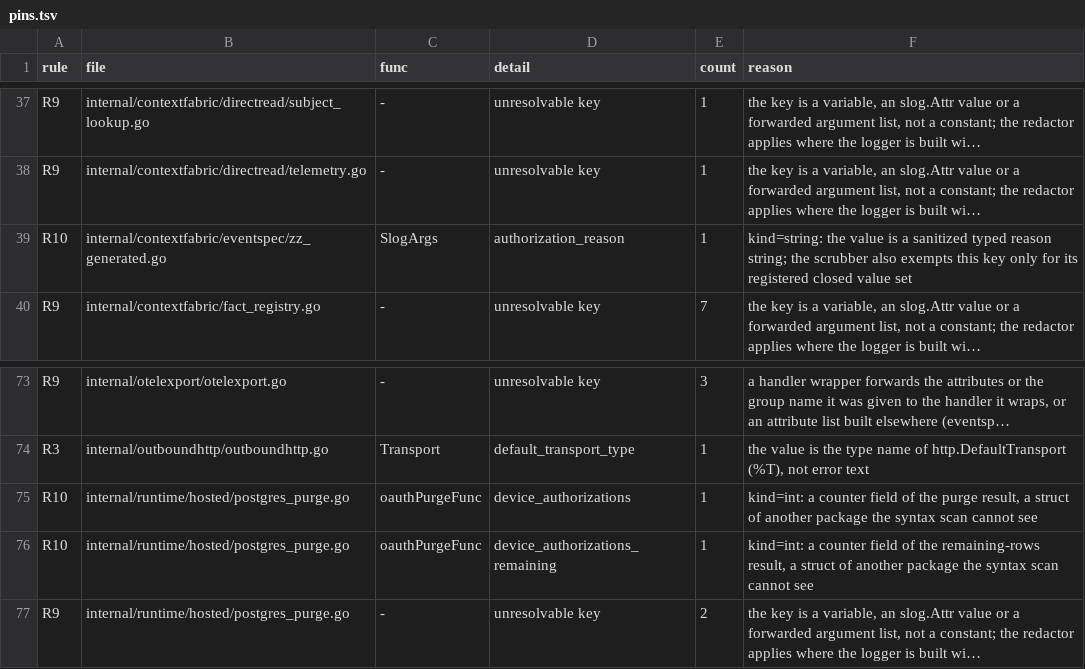
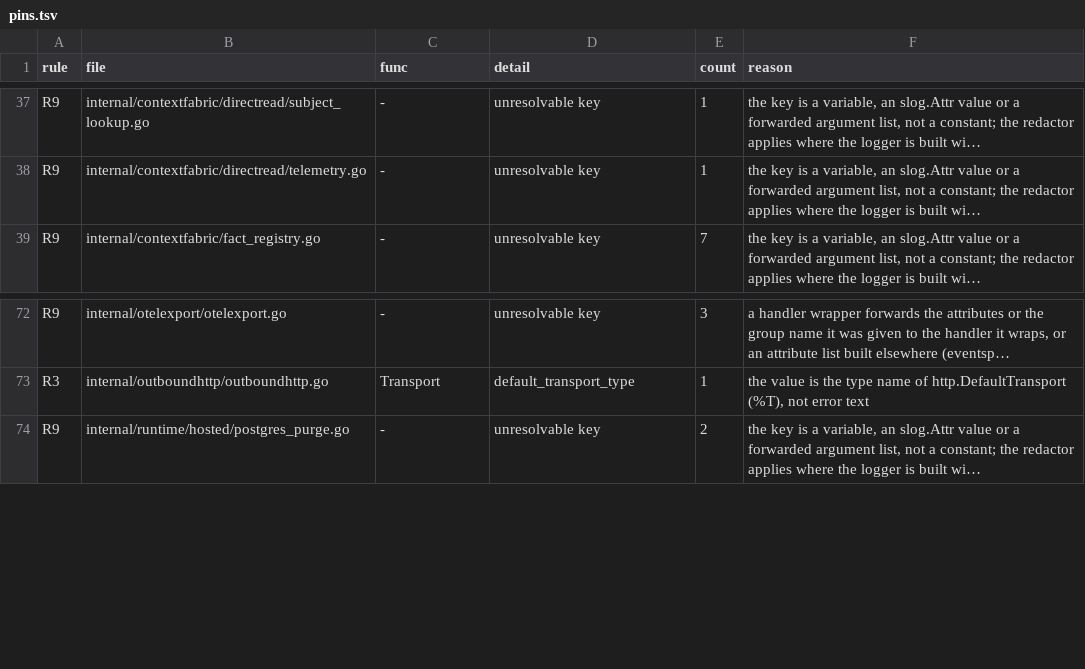
Before and after one commit to full-chaos/dev-health-acr, a TSV file: internal/cigates/emitscan/pins.tsv, drawn as a sheet; only a part is shown, gaps mark what is left out; long unchanged cells end in …; the diff names each change by its address in the sheet, - before the commit and + after, or states it on an @@ line.

Commit message:
fix(emitscan): resolve value kinds of exempt log keys from type-checked info and refuse a package that does not type-check
R10 reads the kind of each value from go/types instead of names and syntax. Attr literals, shadowed builtins, selectors, aliases, conversions, type parameters and the pair-list shape are resolved by the checker. A package that does not type-check is a refusal, never a pin. Pins the checker now proves are removed and the pin kind token matches on both sides.

```diff
--- a/internal/cigates/emitscan/pins.tsv
+++ b/internal/cigates/emitscan/pins.tsv
-row 39: R10 | internal/contextfabric/eventspec/zz_generated.go | SlogArgs | authorization_reason | 1 | kind=string: the value is a sanitized typed reason string; the scrubber also exempts this key only for its registered closed value set
-row 75: R10 | internal/runtime/hosted/postgres_purge.go | oauthPurgeFunc | device_authorizations | 1 | kind=int: a counter field of the purge result, a struct of another package the syntax scan cannot see
-row 76: R10 | internal/runtime/hosted/postgres_purge.go | oauthPurgeFunc | device_authorizations_remaining | 1 | kind=int: a counter field of the remaining-rows result, a struct of another package the syntax scan cannot see
```
Also changed, not shown: 3 other files.
